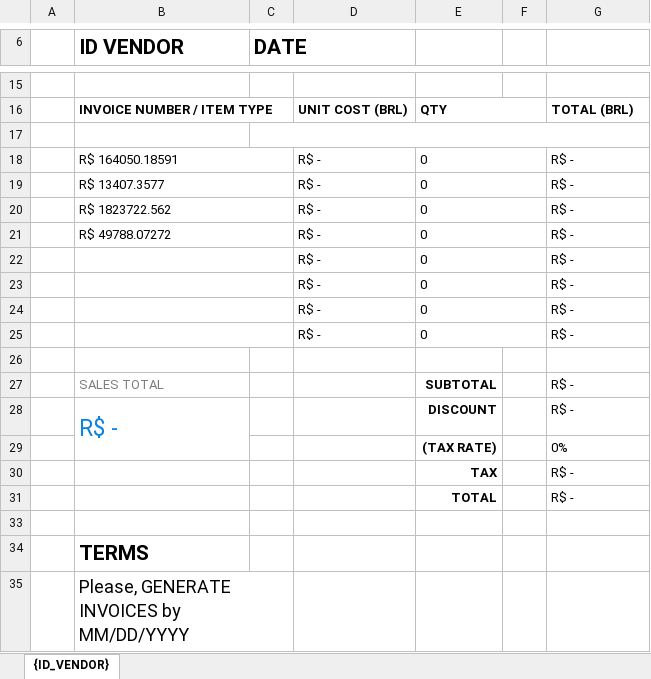
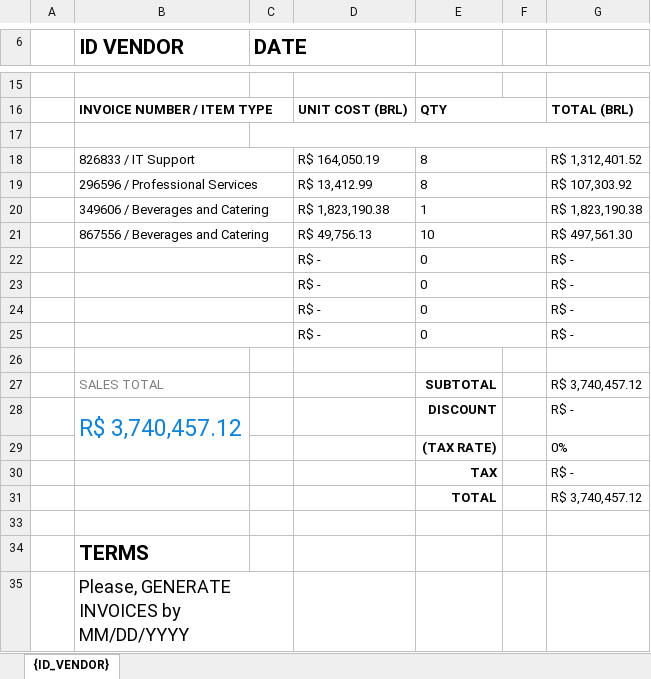
Before and after one commit to LeviMatheus/nubank_relatoriovendas, an Excel workbook: Output/Relatorio_IT145632.xlsx, sheet {ID_VENDOR}, drawn as a sheet; only a part is shown, gaps mark what is left out; values as stored, in another font and other column widths than the file's, no borders; charts and pictures not drawn; removed rows and columns are numbered as before the commit, all else as after; the diff names each change by its address in the sheet, - before the commit and + after, or states it on an @@ line.

```diff
--- a/Output/Relatorio_IT145632.xlsx (sheet {ID_VENDOR})
+++ b/Output/Relatorio_IT145632.xlsx (sheet {ID_VENDOR})
-row 18:  | R$ 164050.18591 |  | R$ - | 0 |  | R$ -
-row 19:  | R$ 13407.3577 |  | R$ - | 0 |  | R$ -
-row 20:  | R$ 1823722.562 |  | R$ - | 0 |  | R$ -
-row 21:  | R$ 49788.07272 |  | R$ - | 0 |  | R$ -
+row 18:  | 826833 / IT Support |  | R$ 164,050.19 | 8 |  | R$ 1,312,401.52
+row 19:  | 296596 / Professional Services |  | R$ 13,412.99 | 8 |  | R$ 107,303.92
+row 20:  | 349606 / Beverages and Catering |  | R$ 1,823,190.38 | 1 |  | R$ 1,823,190.38
+row 21:  | 867556 / Beverages and Catering |  | R$ 49,756.13 | 10 |  | R$ 497,561.30
-G27: R$ -
+G27: R$ 3,740,457.12
-B28 (ID VENDOR): R$ -
+B28 (ID VENDOR): R$ 3,740,457.12
-G31: R$ -
+G31: R$ 3,740,457.12
```
Also changed, not shown: Output/Relatorio_DE767565.xlsx, Output/Relatorio_RO125678.xlsx, 1 other file.
